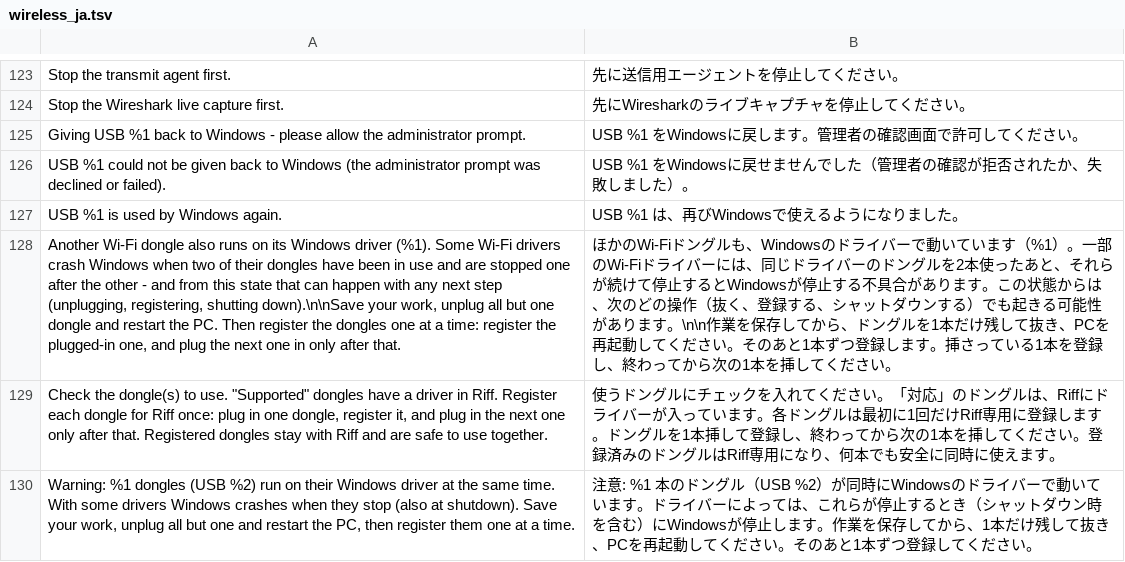
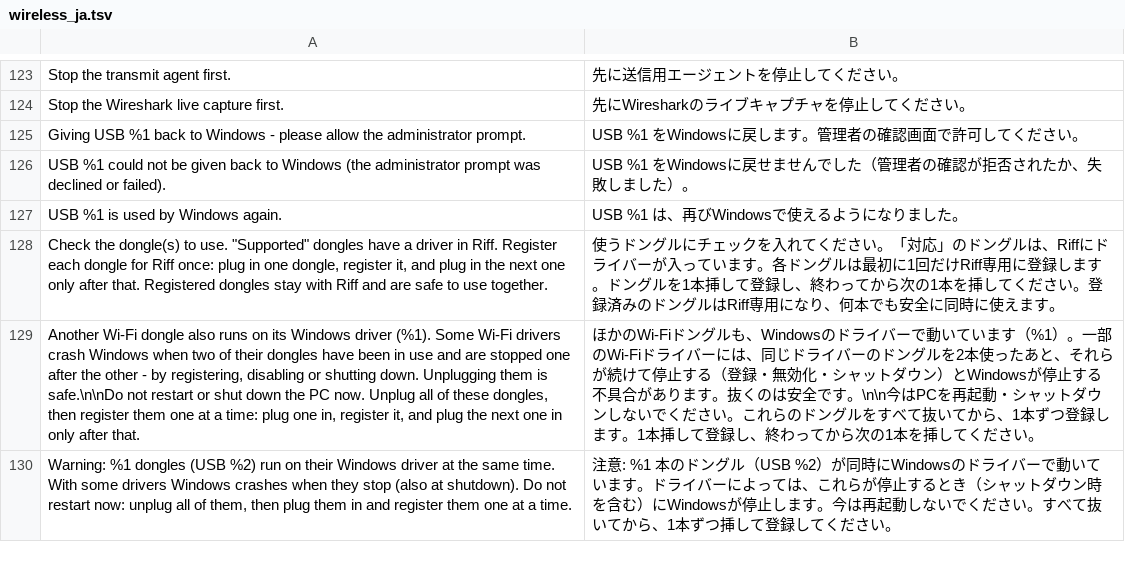
Before and after one commit to UAJ-Studio/riff, a TSV file: i18n/wireless_ja.tsv, drawn as a sheet; only a part is shown, gaps mark what is left out; removed rows and columns are numbered as before the commit, all else as after; the diff names each change by its address in the sheet, - before the commit and + after, or states it on an @@ line.

```diff
--- a/i18n/wireless_ja.tsv
+++ b/i18n/wireless_ja.tsv
-row 128: Another Wi-Fi dongle also runs on its Windows driver (%1). Some Wi-Fi drivers crash Windows when two of their dongles have been in use and are stopped one after the other - and from this state that can happen with any next step (unplugging, registering, shutting down).\n\nSave your work, unplug all but one dongle and restart the PC. Then register the dongles one at a time: register the plugged-in one, and plug the next one in only after that. | ほかのWi-Fiドングルも、Windowsのドライバーで動いています（%1）。一部のWi-Fiドライバーには、同じドライバーのドングルを2本使ったあと、それらが続けて停止するとWindowsが停止する不具合があります。この状態からは、次のどの操作（抜く、登録する、シャットダウンする）でも起きる可能性があります。\n\n作業を保存してから、ドングルを1本だけ残して抜き、PCを再起動してください。そのあと1本ずつ登録します。挿さっている1本を登録し、終わってから次の1本を挿してください。
+row 129: Another Wi-Fi dongle also runs on its Windows driver (%1). Some Wi-Fi drivers crash Windows when two of their dongles have been in use and are stopped one after the other - by registering, disabling or shutting down. Unplugging them is safe.\n\nDo not restart or shut down the PC now. Unplug all of these dongles, then register them one at a time: plug one in, register it, and plug the next one in only after that. | ほかのWi-Fiドングルも、Windowsのドライバーで動いています（%1）。一部のWi-Fiドライバーには、同じドライバーのドングルを2本使ったあと、それらが続けて停止する（登録・無効化・シャットダウン）とWindowsが停止する不具合があります。抜くのは安全です。\n\n今はPCを再起動・シャットダウンしないでください。これらのドングルをすべて抜いてから、1本ずつ登録します。1本挿して登録し、終わってから次の1本を挿してください。
-A130: …at shutdown). Save your work, unplug all but one and restart the PC, then register them…
+A130: …at shutdown). Do not restart now: unplug all of them, then plug them in and register them…
-B130: …します。作業を保存してから、1本だけ残して抜き、PCを再起動してください。そのあと1本ずつ登録して…
+B130: …します。今は再起動しないでください。すべて抜いてから、1本ずつ挿して登録して…
```
Also changed, not shown: 5 other files.
